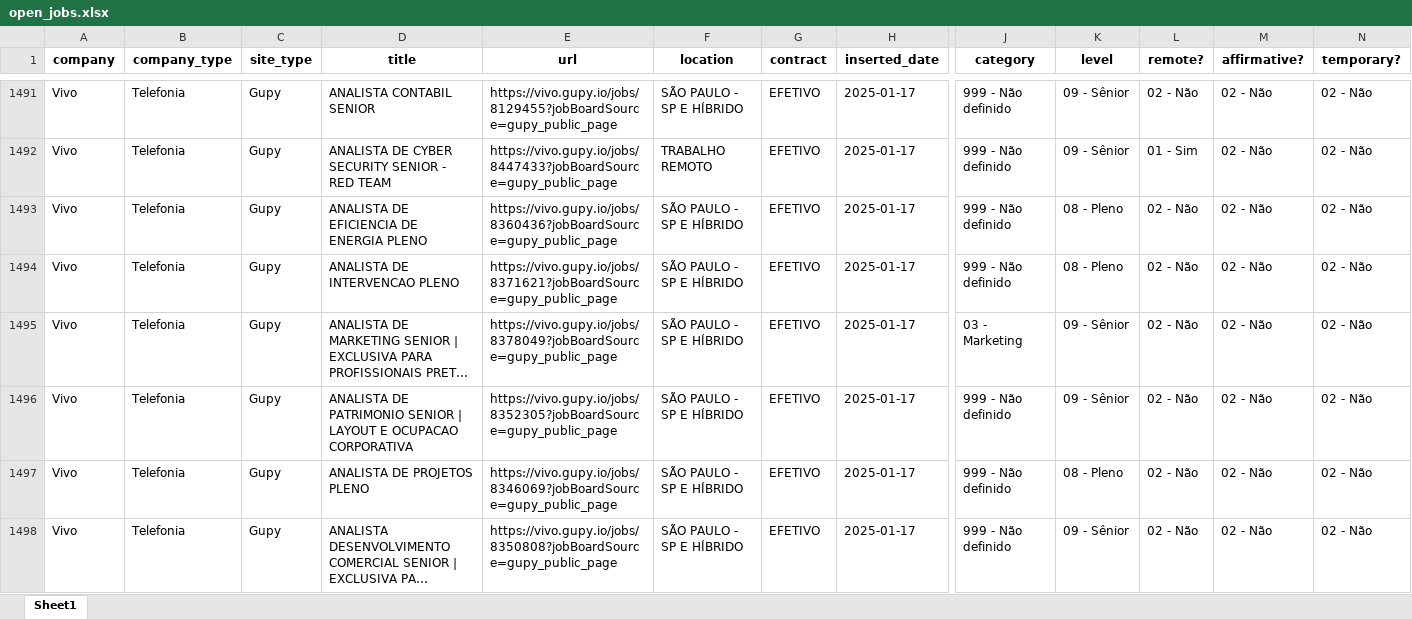
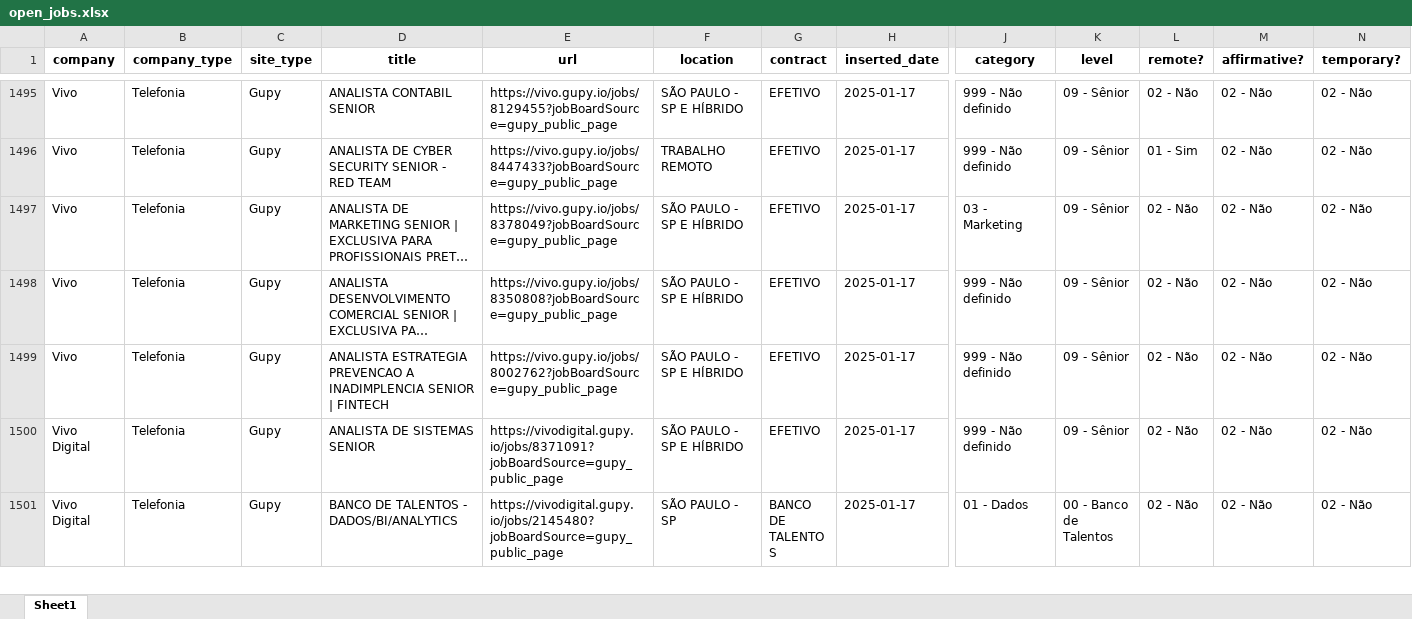
Before and after one commit to eualannascimento/site-projeto-classifica-vagas, an Excel workbook: assets/data/xlsx/open_jobs.xlsx, sheet Sheet1, drawn as a sheet; only a part is shown, gaps mark what is left out; the shorter side is filled out with more unchanged rows; long unchanged cells end in …; values as stored, in another font and other column widths than the file's, no borders; removed rows and columns are numbered as before the commit, all else as after; rows hold the shown columns only; the diff covers the shown part only; the diff names each change by its address in the sheet, - before the commit and + after, or states it on an @@ line.

```diff
--- a/assets/data/xlsx/open_jobs.xlsx (sheet Sheet1)
+++ b/assets/data/xlsx/open_jobs.xlsx (sheet Sheet1)
-row 1493: Vivo | Telefonia | Gupy | ANALISTA DE EFICIENCIA DE ENERGIA PLENO | https://vivo.gupy.io/jobs/8360436?jobBoardSource=gupy_public_page | SÃO PAULO - SP E HÍBRIDO | EFETIVO | 2025-01-17 | 999 - Não definido | 08 - Pleno | 02 - Não | 02 - Não | 02 - Não
-row 1494: Vivo | Telefonia | Gupy | ANALISTA DE INTERVENCAO PLENO | https://vivo.gupy.io/jobs/8371621?jobBoardSource=gupy_public_page | SÃO PAULO - SP E HÍBRIDO | EFETIVO | 2025-01-17 | 999 - Não definido | 08 - Pleno | 02 - Não | 02 - Não | 02 - Não
-row 1496: Vivo | Telefonia | Gupy | ANALISTA DE PATRIMONIO SENIOR | LAYOUT E OCUPACAO CORPORATIVA | https://vivo.gupy.io/jobs/8352305?jobBoardSource=gupy_public_page | SÃO PAULO - SP E HÍBRIDO | EFETIVO | 2025-01-17 | 999 - Não definido | 09 - Sênior | 02 - Não | 02 - Não | 02 - Não
-row 1497: Vivo | Telefonia | Gupy | ANALISTA DE PROJETOS PLENO | https://vivo.gupy.io/jobs/8346069?jobBoardSource=gupy_public_page | SÃO PAULO - SP E HÍBRIDO | EFETIVO | 2025-01-17 | 999 - Não definido | 08 - Pleno | 02 - Não | 02 - Não | 02 - Não
```
Also changed, not shown: 16 added rows and 14 removed rows elsewhere in this sheet, 1 other file.
